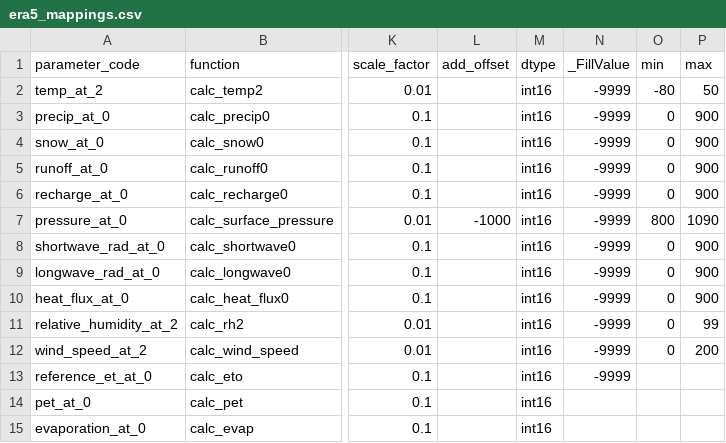
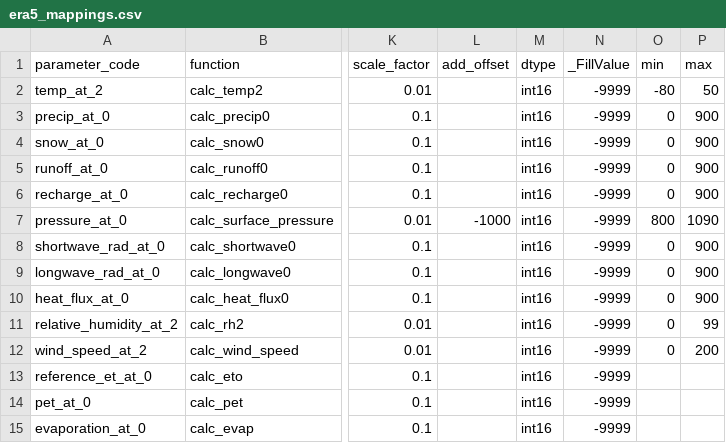
Before and after one commit to tethys-ts/tethys-cdsapi, a CSV file: tethys_cdsapi/era5_mappings.csv, drawn as a sheet; only a part is shown, gaps mark what is left out; the diff names each change by its address in the sheet, - before the commit and + after, or states it on an @@ line.

```diff
--- a/tethys_cdsapi/era5_mappings.csv
+++ b/tethys_cdsapi/era5_mappings.csv
-N14:N15 (_FillValue): (empty)
+N14:N15 (_FillValue): -9999
```
Also changed, not shown: 2 other files.
